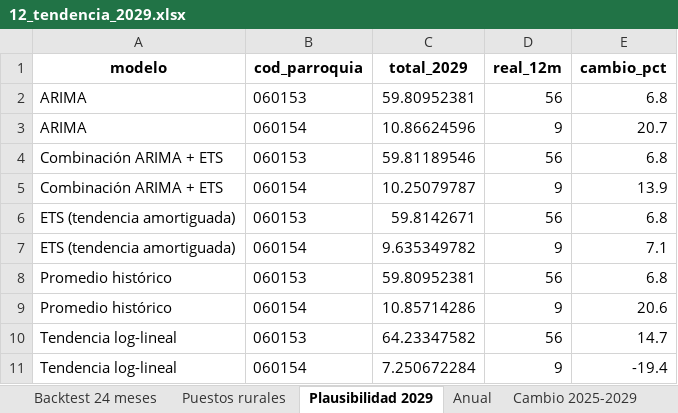
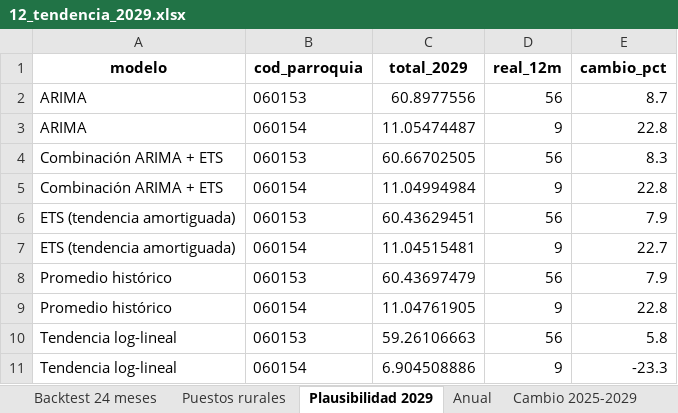
Before and after one commit to RubenCasa/proyecto-stanford-unach, an Excel workbook: 03_resultados/modelos/12_tendencia_2029.xlsx, sheet Plausibilidad 2029, drawn as a sheet; values as stored, in another font and other column widths than the file's, no borders; the diff names each change by its address in the sheet, - before the commit and + after, or states it on an @@ line.

```diff
--- a/03_resultados/modelos/12_tendencia_2029.xlsx (sheet Plausibilidad 2029)
+++ b/03_resultados/modelos/12_tendencia_2029.xlsx (sheet Plausibilidad 2029)
-C2 (total_2029): 59.80952381
+C2 (total_2029): 60.8977556
-E2 (cambio_pct): 6.8
+E2 (cambio_pct): 8.7
-C3 (total_2029): 10.86624596
+C3 (total_2029): 11.05474487
-E3 (cambio_pct): 20.7
+E3 (cambio_pct): 22.8
-C4 (total_2029): 59.81189546
+C4 (total_2029): 60.66702505
-E4 (cambio_pct): 6.8
+E4 (cambio_pct): 8.3
-C5 (total_2029): 10.25079787
+C5 (total_2029): 11.04994984
-E5 (cambio_pct): 13.9
+E5 (cambio_pct): 22.8
-C6 (total_2029): 59.8142671
+C6 (total_2029): 60.43629451
-E6 (cambio_pct): 6.8
+E6 (cambio_pct): 7.9
-C7 (total_2029): 9.635349782
+C7 (total_2029): 11.04515481
-E7 (cambio_pct): 7.1
+E7 (cambio_pct): 22.7
-C8 (total_2029): 59.80952381
+C8 (total_2029): 60.43697479
-E8 (cambio_pct): 6.8
+E8 (cambio_pct): 7.9
-C9 (total_2029): 10.85714286
+C9 (total_2029): 11.04761905
-E9 (cambio_pct): 20.6
+E9 (cambio_pct): 22.8
-C10 (total_2029): 64.23347582
+C10 (total_2029): 59.26106663
-E10 (cambio_pct): 14.7
+E10 (cambio_pct): 5.8
-C11 (total_2029): 7.250672284
+C11 (total_2029): 6.904508886
-E11 (cambio_pct): -19.4
+E11 (cambio_pct): -23.3
```
Also changed, not shown: sheet Mensual, sheet Backtest 24 meses, sheet Cambio 2025-2029, sheet Anual, sheet Puestos rurales, 03_resultados/modelos/10_resultados_modelos.xlsx, 03_resultados/tablas/07b_objetivo_delictivo.xlsx, 32 other files.
